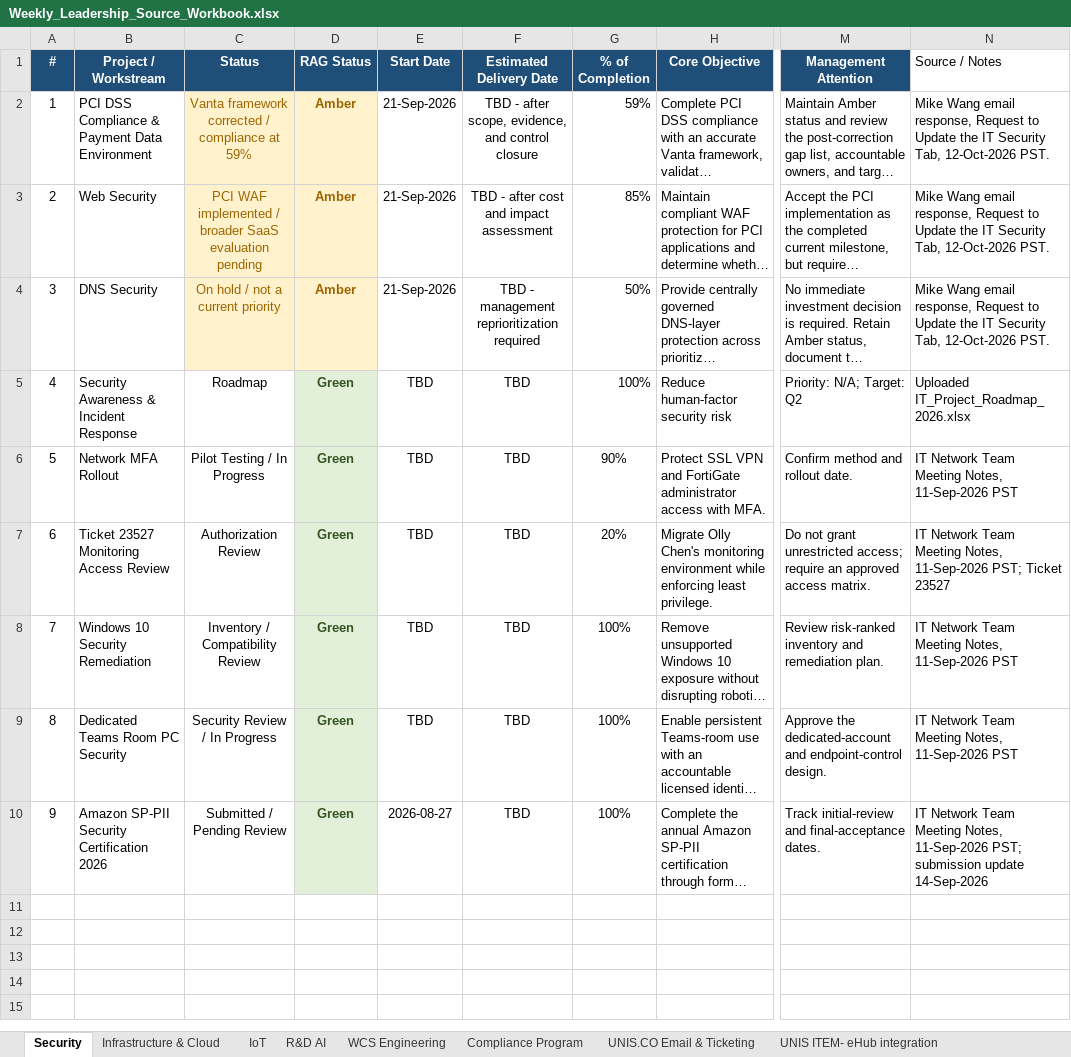
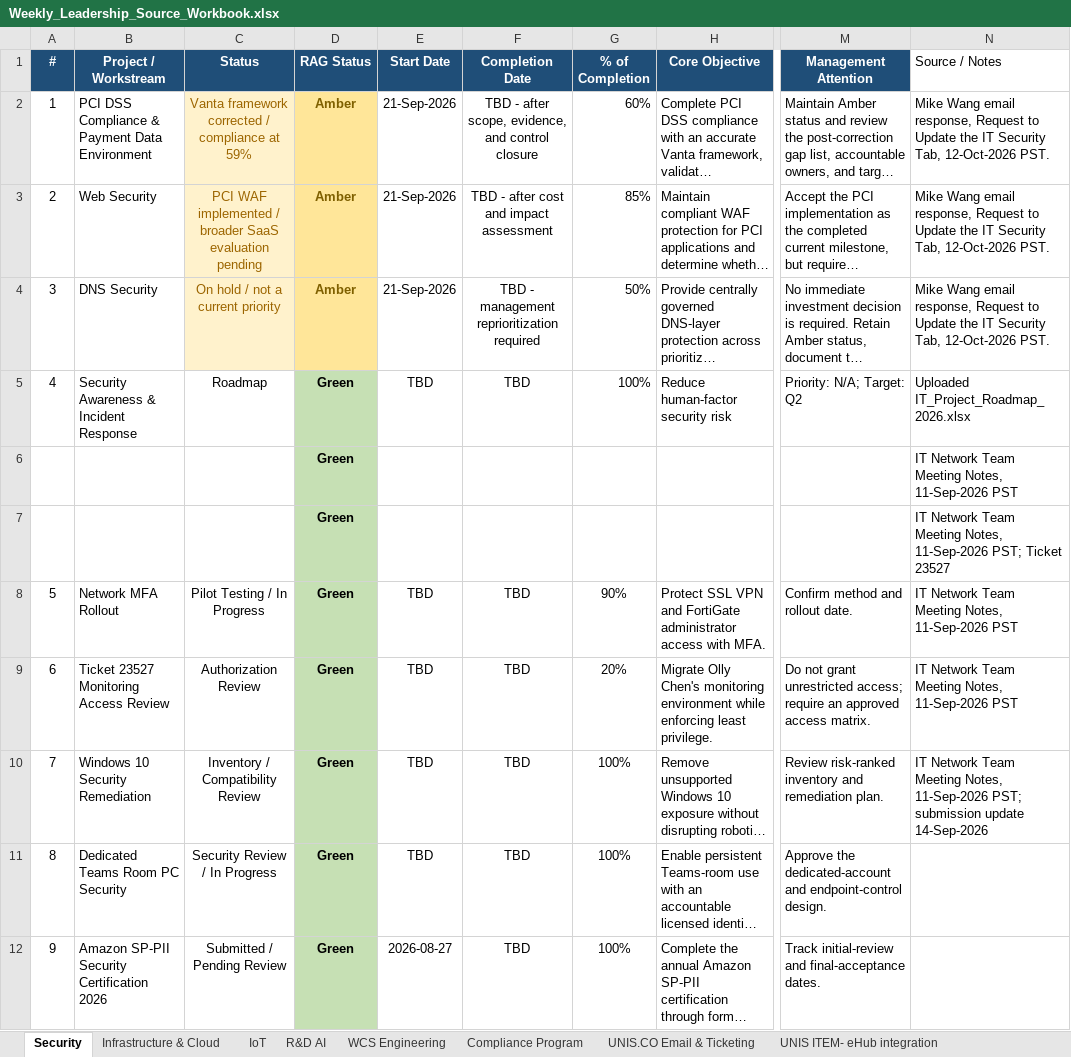
Before and after one commit to esaonc-ai/it-leadership-dashboard, an Excel workbook: Weekly_Leadership_Source_Workbook.xlsx, sheet Security, drawn as a sheet; only a part is shown, gaps mark what is left out; long unchanged cells end in …; values as stored, in another font and other column widths than the file's, no borders; conditional formats and table styles not drawn; addresses are those after the commit; rows hold the shown columns only; the diff names each change by its address in the sheet, - before the commit and + after, or states it on an @@ line.

Commit message:
Refresh 18 October weekly portfolio with 133 source-faithful records and comprehensive QA

```diff
--- a/Weekly_Leadership_Source_Workbook.xlsx (sheet Security)
+++ b/Weekly_Leadership_Source_Workbook.xlsx (sheet Security)
-F1: Estimated Delivery Date
+F1: Completion Date
@@ D2:D4 fill: #FFF2CC → #FFE699, text colour: #9C6500 → #7F6000 @@
-G2 (% of Completion): 59%
+G2 (% of Completion): 60%
@@ D5 fill: #E2F0D9 → #C6E0B4, text colour: #375623 → black @@
+row 6:  |  |  | Green |  |  |  |  |  | IT Network Team Meeting Notes, 11-Sep-2026 PST
+row 7:  |  |  | Green |  |  |  |  |  | IT Network Team Meeting Notes, 11-Sep-2026 PST; Ticket 23527
@@ D8:D12 fill: #E2F0D9 → #C6E0B4, text colour: #375623 → black @@
-N9 (Source / Notes): …Notes, 11-Sep-2026 PST; Ticket 23527
+N9 (Source / Notes): …Notes, 11-Sep-2026 PST
-N10 (Source / Notes): …Notes, 11-Sep-2026 PST
+N10 (Source / Notes): …Notes, 11-Sep-2026 PST; submission update 14-Sep-2026
-N11 (Source / Notes): IT Network Team Meeting Notes, 11-Sep-2026 PST
+N11 (Source / Notes): (empty)
-N12 (Source / Notes): IT Network Team Meeting Notes, 11-Sep-2026 PST; submission update 14-Sep-2026
+N12 (Source / Notes): (empty)
```
Also changed, not shown: sheet Infrastructure & Cloud, sheet UNIS.CO Email & Ticketing, sheet WCS Engineering, sheet R&D AI, sheet Compliance Program, sheet UNIS ITEM- eHub integration, 1 more sheet, 10 other files.
